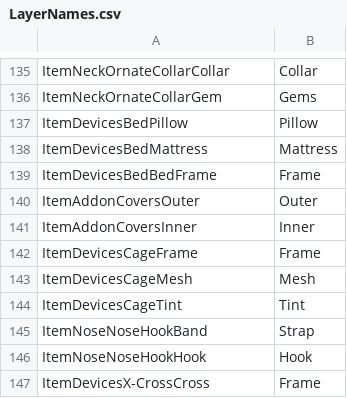
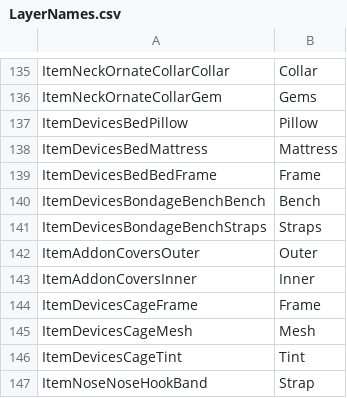
Before and after one commit to SandrineBC/Bondage-College, a CSV file: BondageClub/Assets/Female3DCG/LayerNames.csv, drawn as a sheet; only a part is shown, gaps mark what is left out; the shorter side is filled out with more unchanged rows; the diff names each change by its address in the sheet, - before the commit and + after, or states it on an @@ line.

Commit message:
Colorable layers

```diff
--- a/BondageClub/Assets/Female3DCG/LayerNames.csv
+++ b/BondageClub/Assets/Female3DCG/LayerNames.csv
+row 140: ItemDevicesBondageBenchBench | Bench
+row 141: ItemDevicesBondageBenchStraps | Straps
```
Also changed, not shown: 1 other file.
